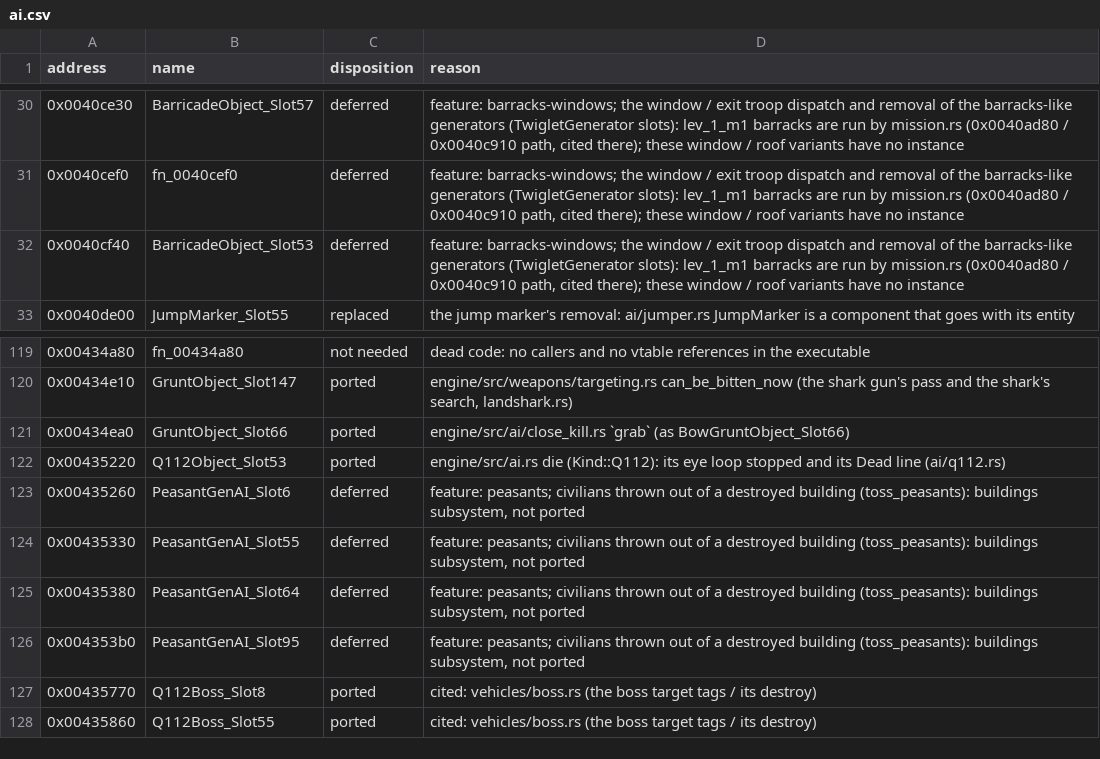
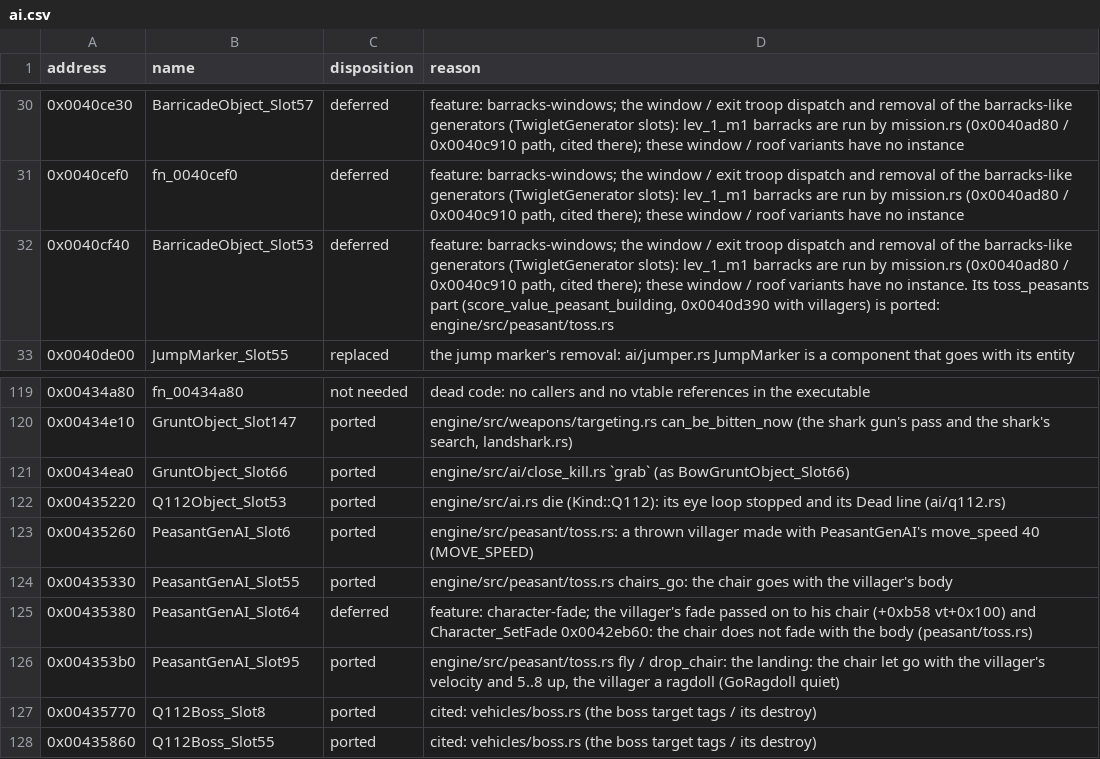
Before and after one commit to NikhilVerma/armed-and-dangerous-recomp, a CSV file: docs/port/ai.csv, drawn as a sheet; only a part is shown, gaps mark what is left out.

```diff
--- a/docs/port/ai.csv
+++ b/docs/port/ai.csv
@@ -31,3 +31,3 @@ address,name,disposition,reason
 0x0040cef0,fn_0040cef0,deferred,"feature: barracks-windows; the window / exit troop dispatch and removal of the barracks-like generators (TwigletGenerator slots): lev_1_m1 barracks are run by mission.rs (0x0040ad80 / 0x0040c910 path, cited there); these window / roof variants have no instance"
-0x0040cf40,BarricadeObject_Slot53,deferred,"feature: barracks-windows; the window / exit troop dispatch and removal of the barracks-like generators (TwigletGenerator slots): lev_1_m1 barracks are run by mission.rs (0x0040ad80 / 0x0040c910 path, cited there); these window / roof variants have no instance"
+0x0040cf40,BarricadeObject_Slot53,deferred,"feature: barracks-windows; the window / exit troop dispatch and removal of the barracks-like generators (TwigletGenerator slots): lev_1_m1 barracks are run by mission.rs (0x0040ad80 / 0x0040c910 path, cited there); these window / roof variants have no instance. Its toss_peasants part (score_value_peasant_building, 0x0040d390 with villagers) is ported: engine/src/peasant/toss.rs"
 0x0040de00,JumpMarker_Slot55,replaced,the jump marker's removal: ai/jumper.rs JumpMarker is a component that goes with its entity
@@ -122,6 +122,6 @@ address,name,disposition,reason
 0x00435220,Q112Object_Slot53,ported,engine/src/ai.rs die (Kind::Q112): its eye loop stopped and its Dead line (ai/q112.rs)
-0x00435260,PeasantGenAI_Slot6,deferred,"feature: peasants; civilians thrown out of a destroyed building (toss_peasants): buildings subsystem, not ported"
-0x00435330,PeasantGenAI_Slot55,deferred,"feature: peasants; civilians thrown out of a destroyed building (toss_peasants): buildings subsystem, not ported"
-0x00435380,PeasantGenAI_Slot64,deferred,"feature: peasants; civilians thrown out of a destroyed building (toss_peasants): buildings subsystem, not ported"
-0x004353b0,PeasantGenAI_Slot95,deferred,"feature: peasants; civilians thrown out of a destroyed building (toss_peasants): buildings subsystem, not ported"
+0x00435260,PeasantGenAI_Slot6,ported,engine/src/peasant/toss.rs: a thrown villager made with PeasantGenAI's move_speed 40 (MOVE_SPEED)
+0x00435330,PeasantGenAI_Slot55,ported,engine/src/peasant/toss.rs chairs_go: the chair goes with the villager's body
+0x00435380,PeasantGenAI_Slot64,deferred,feature: character-fade; the villager's fade passed on to his chair (+0xb58 vt+0x100) and Character_SetFade 0x0042eb60: the chair does not fade with the body (peasant/toss.rs)
+0x004353b0,PeasantGenAI_Slot95,ported,"engine/src/peasant/toss.rs fly / drop_chair: the landing: the chair let go with the villager's velocity and 5..8 up, the villager a ragdoll (GoRagdoll quiet)"
 0x00435770,Q112Boss_Slot8,ported,cited: vehicles/boss.rs (the boss target tags / its destroy)
```
Also changed, not shown: docs/port/anim.csv, docs/port/audio.csv, 8 other files.
